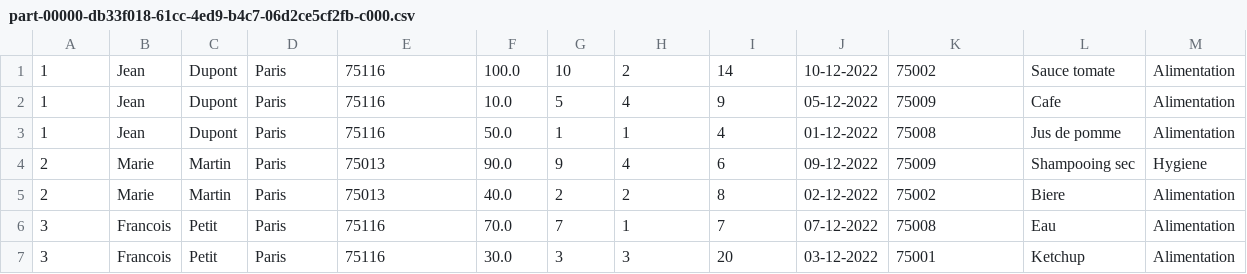
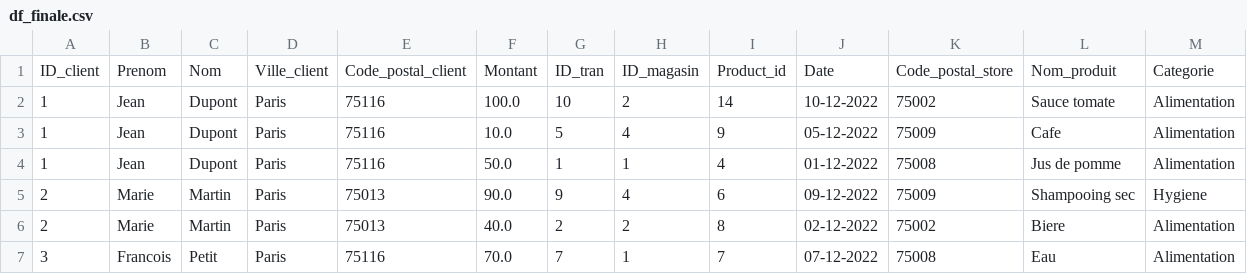
Before and after one commit to camlebrun/spark_project, a CSV file: Data/for_streamlit/df_finale.csv (was Data.df_finale.csv/part-00000-db33f018-61cc-4ed9-b4c7-06d2ce5cf2fb-c000.csv), drawn as a sheet; only a part is shown; the shorter side is filled out with more unchanged rows.

```diff
--- a/Data.df_finale.csv/part-00000-db33f018-61cc-4ed9-b4c7-06d2ce5cf2fb-c000.csv
+++ b/Data/for_streamlit/df_finale.csv
@@ -1 +1,2 @@
+ID_client,Prenom,Nom,Ville_client,Code_postal_client,Montant,ID_tran,ID_magasin,Product_id,Date,Code_postal_store,Nom_produit,Categorie
 1,Jean,Dupont,Paris,75116,100.0,10,2,14,10-12-2022,75002,Sauce tomate,Alimentation
```
Also changed, not shown: Data/for_streamlit/df_top_10.csv, 16 other files.
